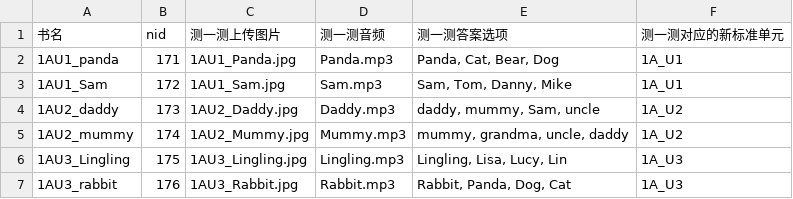
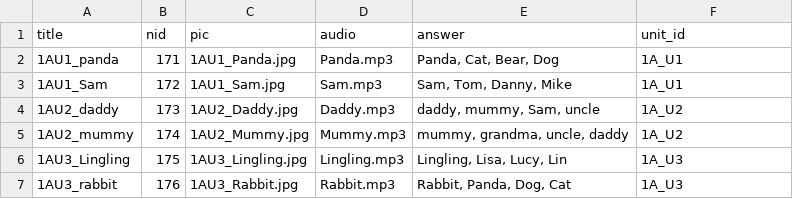
Before and after one commit to 404pnf/kidslib-xbz, a CSV file: csv/quiz-all-update.csv, drawn as a sheet; only a part is shown.

```diff
--- a/csv/quiz-all-update.csv
+++ b/csv/quiz-all-update.csv
@@ -1,2 +1,2 @@
-"书名","nid","测一测上传图片","测一测音频","测一测答案选项","测一测对应的新标准单元"
+"title","nid","pic","audio","answer","unit_id"
 "1AU1_panda","171","1AU1_Panda.jpg"," Panda.mp3","Panda, Cat, Bear, Dog","1A_U1"
```
Also changed, not shown: csv/xbz_video.csv, 1 other file.
